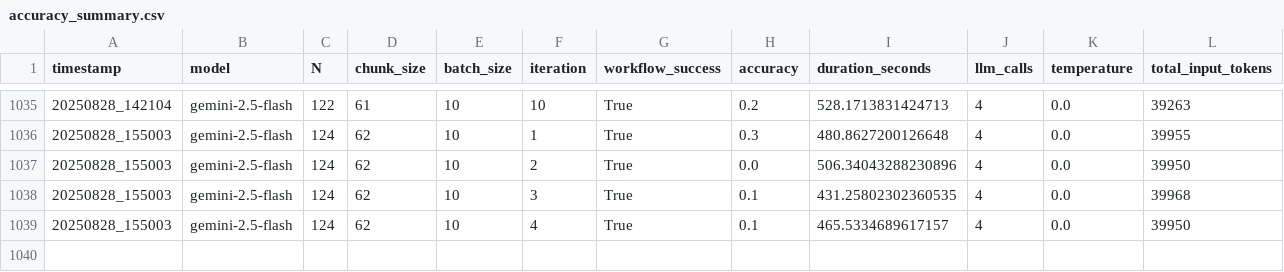
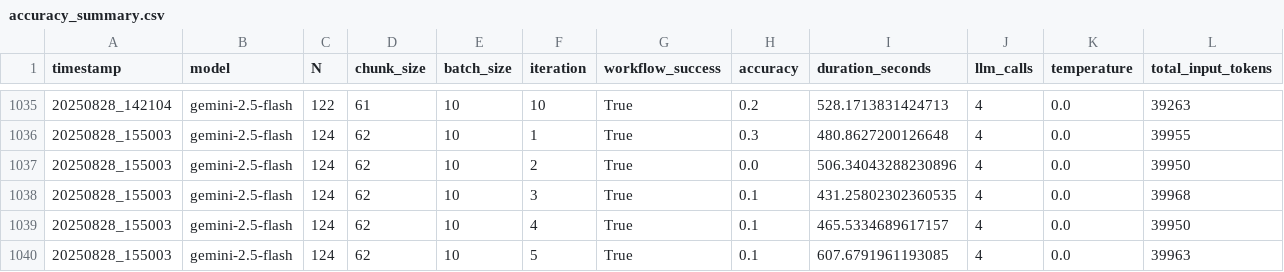
Before and after one commit to EdenCodeInc/PyCliffordMCP, a CSV file: dev/pauli_string_multiplication/divide_and_conquer/records/gemini-2.5-flash/accuracy_summary.csv, drawn as a sheet; only a part is shown, gaps mark what is left out; rows hold the shown columns only; the diff names each change by its address in the sheet, - before the commit and + after, or states it on an @@ line.

```diff
--- a/dev/pauli_string_multiplication/divide_and_conquer/records/gemini-2.5-flash/accuracy_summary.csv
+++ b/dev/pauli_string_multiplication/divide_and_conquer/records/gemini-2.5-flash/accuracy_summary.csv
+row 1040: 20250828_155003 | gemini-2.5-flash | 124 | 62 | 10 | 5 | True | 0.1 | 607.6791961193085 | 4 | 0.0 | 39963
```
Also changed, not shown: 3 other files.
